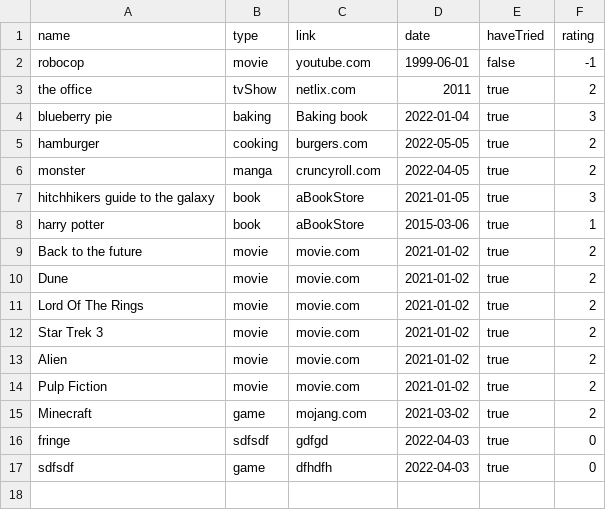
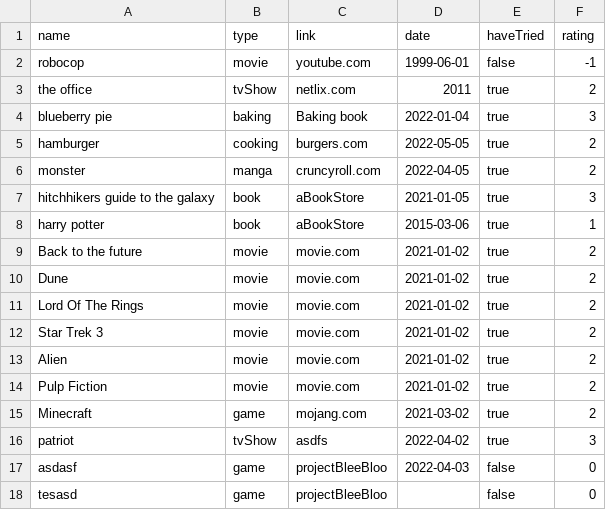
Before and after one commit to joipoi/InternetInterests, a CSV file: src/main/resources/firstSheet.csv, drawn as a sheet.

```diff
--- a/src/main/resources/firstSheet.csv
+++ b/src/main/resources/firstSheet.csv
@@ -15,3 +15,4 @@ Pulp Fiction,movie,movie.com,2021-01-02,true,2
 Minecraft,game,mojang.com,2021-03-02,true,2
-fringe,sdfsdf,gdfgd,2022-04-03,true,0
-sdfsdf,game,dfhdfh,2022-04-03,true,0
+patriot,tvShow,asdfs,2022-04-02,true,3
+asdasf,game,projectBleeBloo,2022-04-03,false,0
+tesasd,game,projectBleeBloo,,false,0
```
Also changed, not shown: 5 other files.
